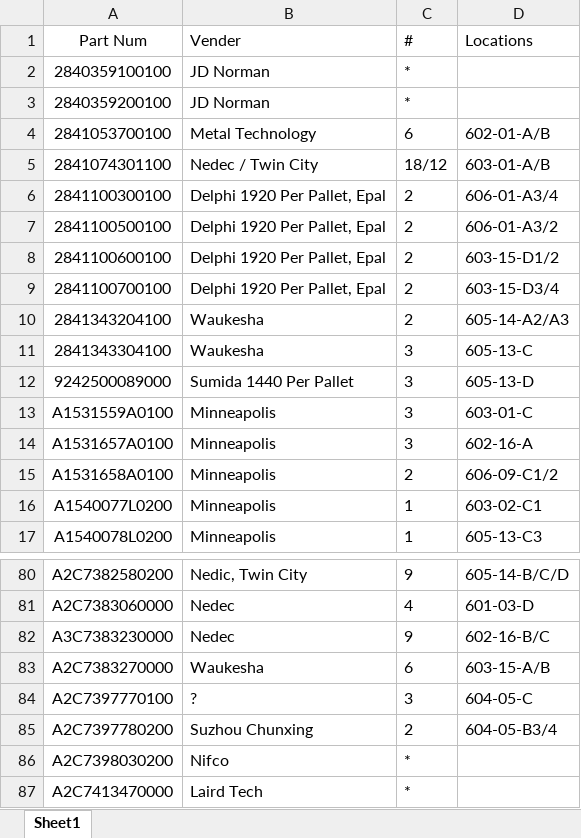
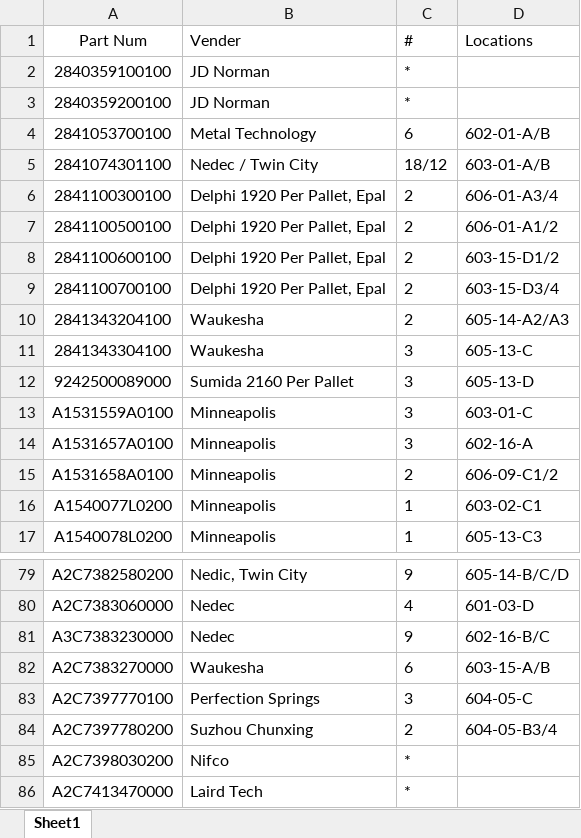
Before and after one commit to pancakes7169/Label-maker, an Excel workbook: Excel Data/KanbanList.xlsx, sheet Sheet1, drawn as a sheet; only a part is shown, gaps mark what is left out; values as stored, in another font and other column widths than the file's, no borders; addresses are those after the commit; the diff covers the shown part only; the diff names each change by its address in the sheet, - before the commit and + after, or states it on an @@ line.

```diff
--- a/Excel Data/KanbanList.xlsx (sheet Sheet1)
+++ b/Excel Data/KanbanList.xlsx (sheet Sheet1)
-D7 (Locations): 606-01-A3/2
+D7 (Locations): 606-01-A1/2
-B12 (Vender): Sumida 1440 Per Pallet
+B12 (Vender): Sumida 2160 Per Pallet
-B83 (Vender): ?
+B83 (Vender): Perfection Springs
```
Also changed, not shown: 7 added rows, 1 removed row and 3 edited cells elsewhere in this sheet, Excel Data/Kanban Pallet Weight List.xlsx, 1 other file.
